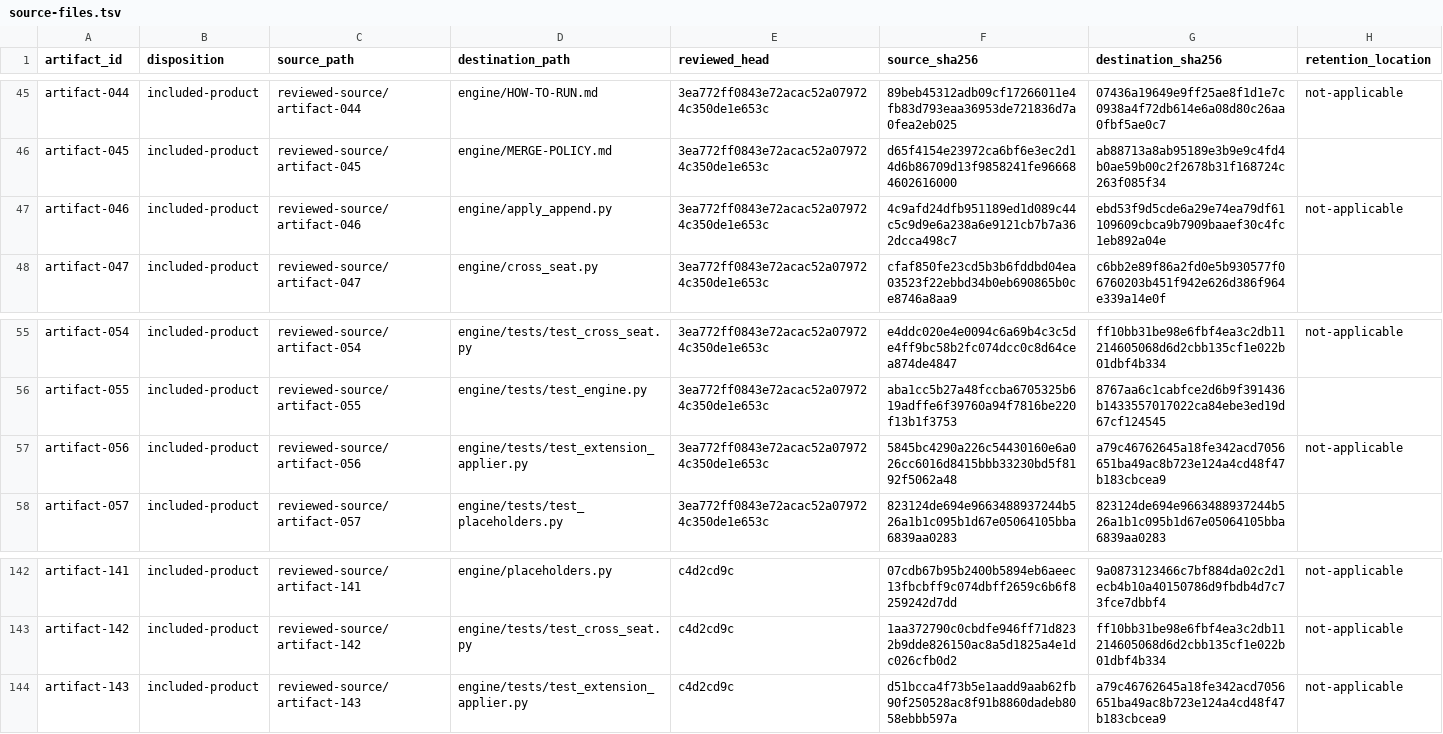
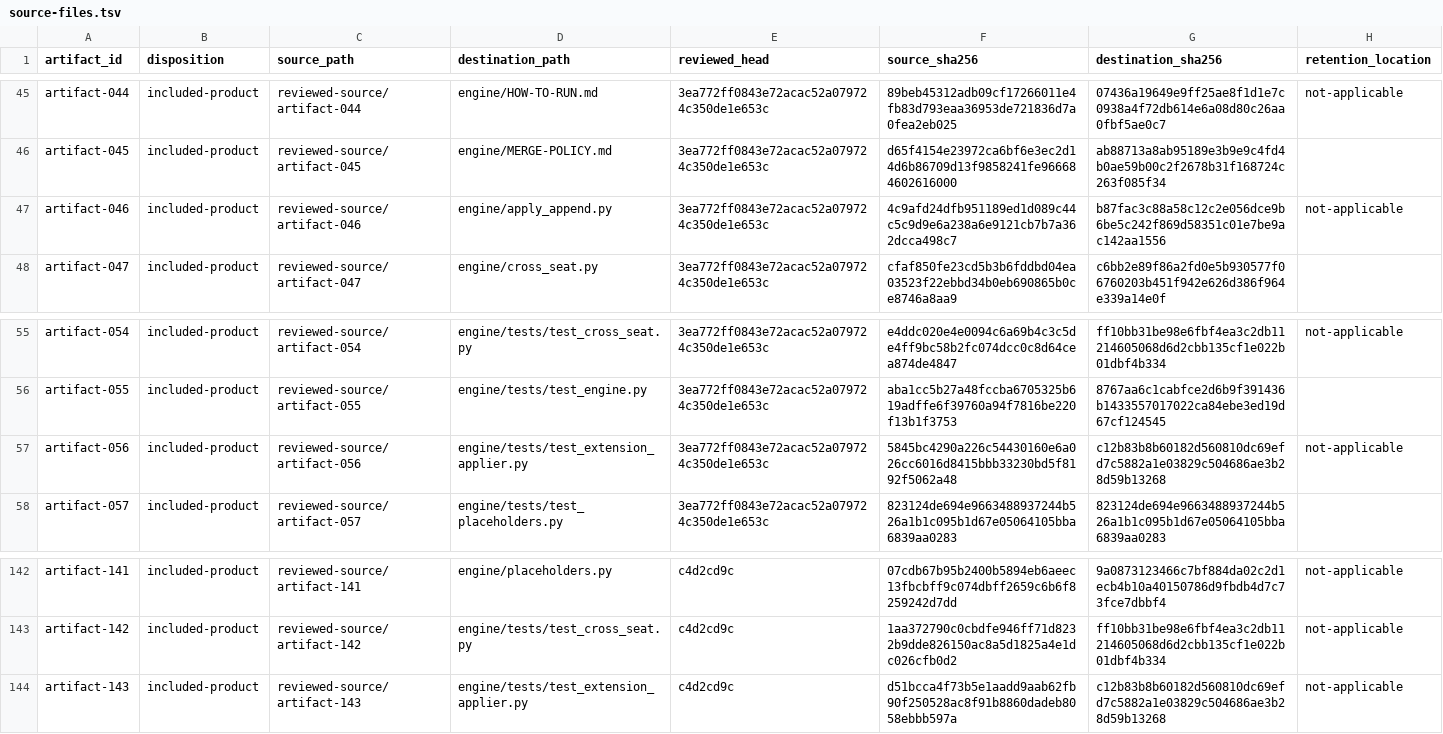
Before and after one commit to noogalabs/ascendops-pmagents, a TSV file: provenance/source-files.tsv, drawn as a sheet; only a part is shown, gaps mark what is left out.

```diff
--- a/provenance/source-files.tsv
+++ b/provenance/source-files.tsv
@@ -46,3 +46,3 @@ artifact-044	included-product	reviewed-source/artifact-044	engine/HOW-TO-RUN.md
 artifact-045	included-product	reviewed-source/artifact-045	engine/MERGE-POLICY.md	3ea772ff0843e72acac52a079724c350de1e653c	d65f4154e23972ca6bf6e3ec2d14d6b86709d13f9858241fe966684602616000	ab88713a8ab95189e3b9e9c4fd4b0ae59b00c2f2678b31f168724c263f085f34	
-artifact-046	included-product	reviewed-source/artifact-046	engine/apply_append.py	3ea772ff0843e72acac52a079724c350de1e653c	4c9afd24dfb951189ed1d089c44c5c9d9e6a238a6e9121cb7b7a362dcca498c7	ebd53f9d5cde6a29e74ea79df61109609cbca9b7909baaef30c4fc1eb892a04e	not-applicable
+artifact-046	included-product	reviewed-source/artifact-046	engine/apply_append.py	3ea772ff0843e72acac52a079724c350de1e653c	4c9afd24dfb951189ed1d089c44c5c9d9e6a238a6e9121cb7b7a362dcca498c7	b87fac3c88a58c12c2e056dce9b6be5c242f869d58351c01e7be9ac142aa1556	not-applicable
 artifact-047	included-product	reviewed-source/artifact-047	engine/cross_seat.py	3ea772ff0843e72acac52a079724c350de1e653c	cfaf850fe23cd5b3b6fddbd04ea03523f22ebbd34b0eb690865b0ce8746a8aa9	c6bb2e89f86a2fd0e5b930577f06760203b451f942e626d386f964e339a14e0f
@@ -56,3 +56,3 @@ artifact-054	included-product	reviewed-source/artifact-054	engine/tests/test_cro
 artifact-055	included-product	reviewed-source/artifact-055	engine/tests/test_engine.py	3ea772ff0843e72acac52a079724c350de1e653c	aba1cc5b27a48fccba6705325b619adffe6f39760a94f7816be220f13b1f3753	8767aa6c1cabfce2d6b9f391436b1433557017022ca84ebe3ed19d67cf124545	
-artifact-056	included-product	reviewed-source/artifact-056	engine/tests/test_extension_applier.py	3ea772ff0843e72acac52a079724c350de1e653c	5845bc4290a226c54430160e6a026cc6016d8415bbb33230bd5f8192f5062a48	a79c46762645a18fe342acd7056651ba49ac8b723e124a4cd48f47b183cbcea9	not-applicable
+artifact-056	included-product	reviewed-source/artifact-056	engine/tests/test_extension_applier.py	3ea772ff0843e72acac52a079724c350de1e653c	5845bc4290a226c54430160e6a026cc6016d8415bbb33230bd5f8192f5062a48	c12b83b8b60182d560810dc69efd7c5882a1e03829c504686ae3b28d59b13268	not-applicable
 artifact-057	included-product	reviewed-source/artifact-057	engine/tests/test_placeholders.py	3ea772ff0843e72acac52a079724c350de1e653c	823124de694e9663488937244b526a1b1c095b1d67e05064105bba6839aa0283	823124de694e9663488937244b526a1b1c095b1d67e05064105bba6839aa0283	
@@ -143,2 +143,2 @@ artifact-141	included-product	reviewed-source/artifact-141	engine/placeholders.p
 artifact-142	included-product	reviewed-source/artifact-142	engine/tests/test_cross_seat.py	c4d2cd9c	1aa372790c0cbdfe946ff71d8232b9dde826150ac8a5d1825a4e1dc026cfb0d2	ff10bb31be98e6fbf4ea3c2db11214605068d6d2cbb135cf1e022b01dbf4b334	not-applicable
-artifact-143	included-product	reviewed-source/artifact-143	engine/tests/test_extension_applier.py	c4d2cd9c	d51bcca4f73b5e1aadd9aab62fb90f250528ac8f91b8860dadeb8058ebbb597a	a79c46762645a18fe342acd7056651ba49ac8b723e124a4cd48f47b183cbcea9	not-applicable
+artifact-143	included-product	reviewed-source/artifact-143	engine/tests/test_extension_applier.py	c4d2cd9c	d51bcca4f73b5e1aadd9aab62fb90f250528ac8f91b8860dadeb8058ebbb597a	c12b83b8b60182d560810dc69efd7c5882a1e03829c504686ae3b28d59b13268	not-applicable
```
Also changed, not shown: 3 other files.
